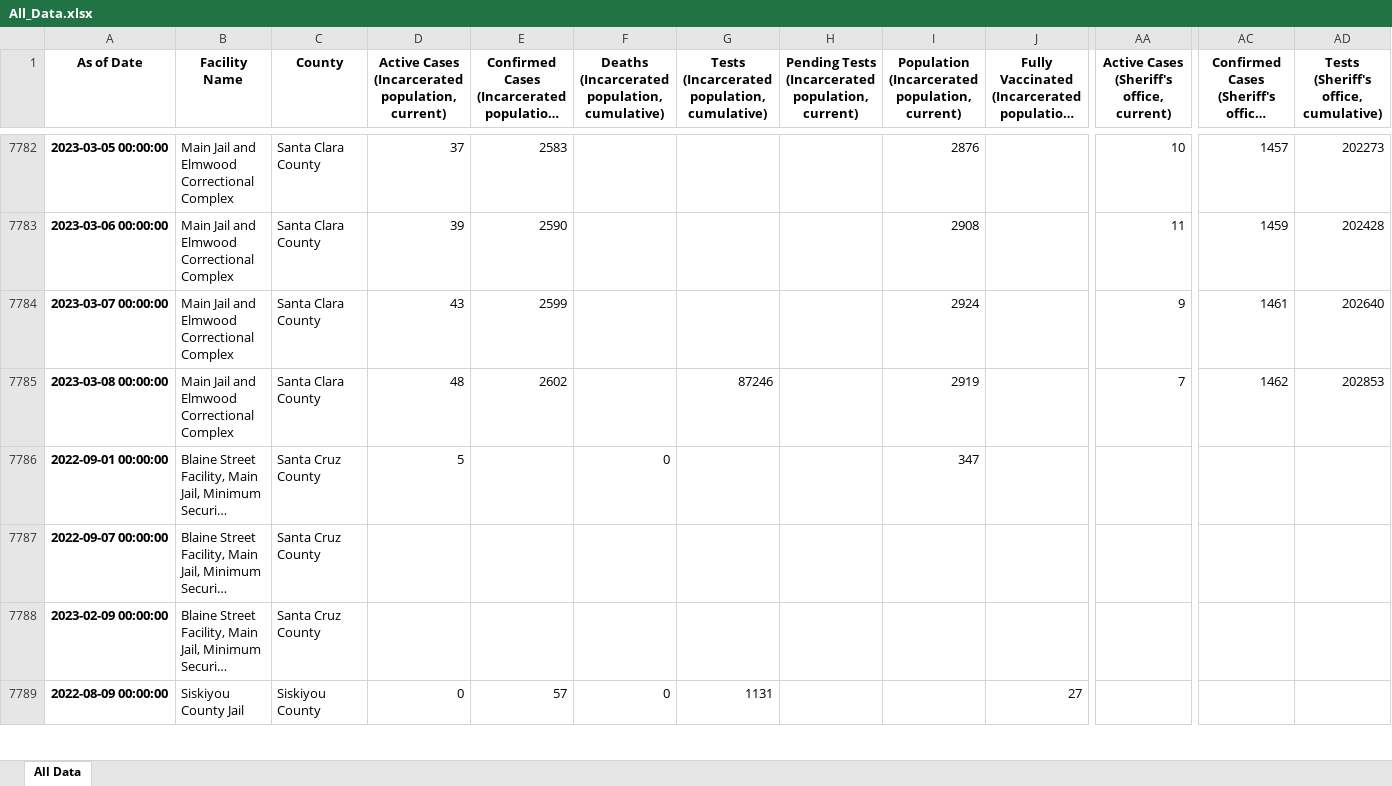
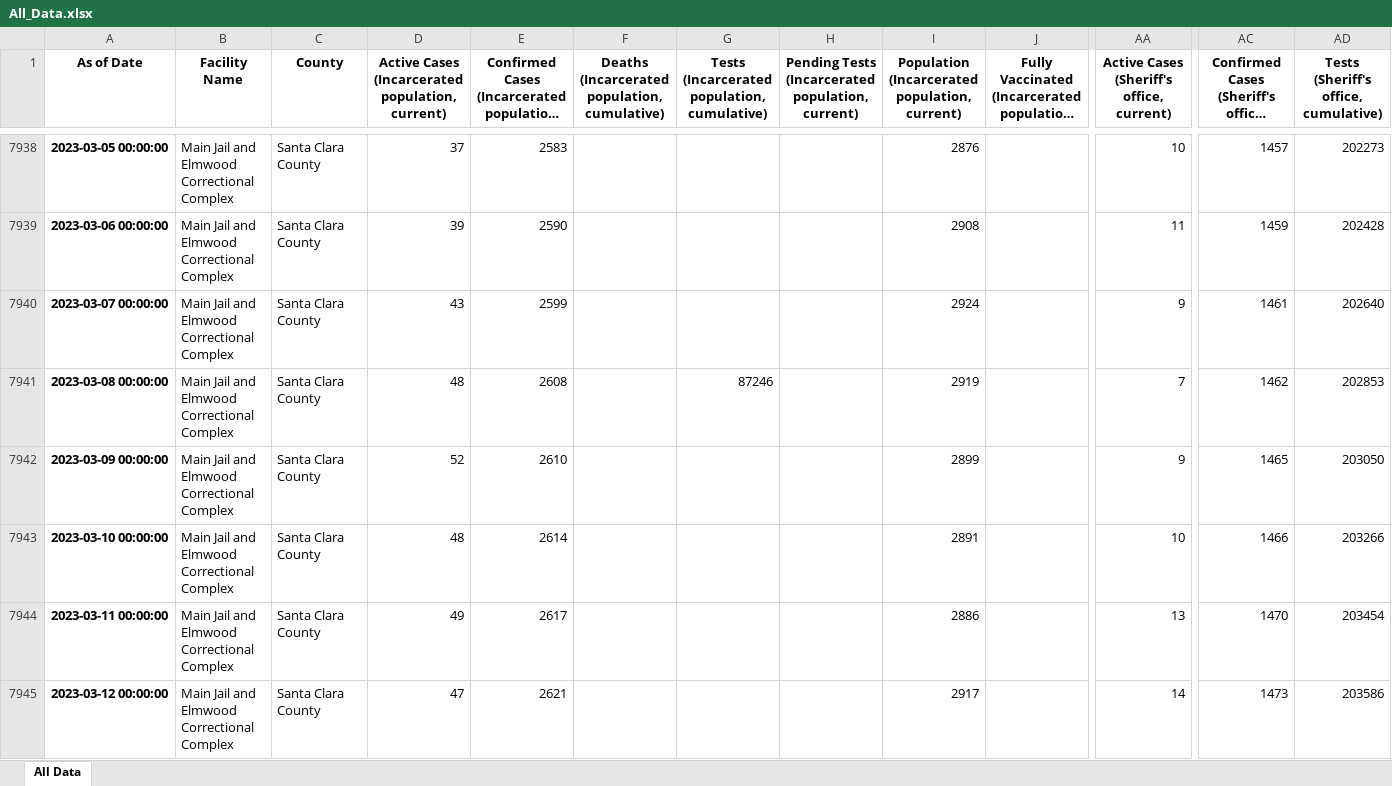
Before and after one commit to covidincustody/ca-county-jails-data, an Excel workbook: All_Data.xlsx, sheet All Data, drawn as a sheet; only a part is shown, gaps mark what is left out; the shorter side is filled out with more unchanged rows; long unchanged cells end in …; values as stored, in another font and other column widths than the file's, no borders; addresses are those after the commit; rows hold the shown columns only; the diff covers the shown part only; the diff names each change by its address in the sheet, - before the commit and + after, or states it on an @@ line.

Commit message:
Refreshed aggregated and recent data files
Added new data for April and May 2023. Mainly from counties that post data on their websites (SF, Santa Clara, Sacramento, Alameda, Orange, LA, San Diego)

```diff
--- a/All_Data.xlsx (sheet All Data)
+++ b/All_Data.xlsx (sheet All Data)
-E7941: 2602
+E7941: 2608
+row 7942: 2023-03-09 00:00:00 | Main Jail and Elmwood Correctional Complex | Santa Clara County | 52 | 2610 |  |  |  | 2899 |  | 9 | 1465 | 203050
+row 7943: 2023-03-10 00:00:00 | Main Jail and Elmwood Correctional Complex | Santa Clara County | 48 | 2614 |  |  |  | 2891 |  | 10 | 1466 | 203266
+row 7944: 2023-03-11 00:00:00 | Main Jail and Elmwood Correctional Complex | Santa Clara County | 49 | 2617 |  |  |  | 2886 |  | 13 | 1470 | 203454
+row 7945: 2023-03-12 00:00:00 | Main Jail and Elmwood Correctional Complex | Santa Clara County | 47 | 2621 |  |  |  | 2917 |  | 14 | 1473 | 203586
```
Also changed, not shown: 209 added rows, 1 removed row and 132 edited cells elsewhere in this sheet, Recent_Data.xlsx.
